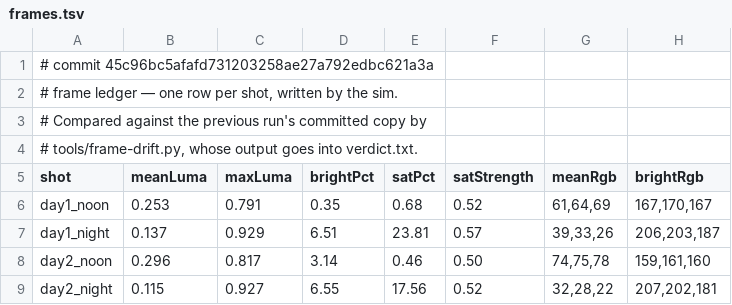
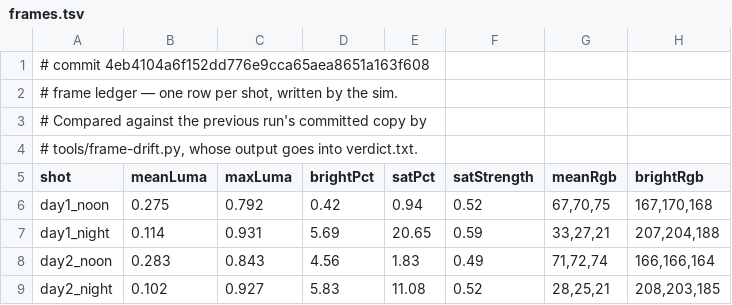
Before and after one commit to jsab258/ledger, a TSV file: game-design/sim-shots/frames.tsv, drawn as a sheet; only a part is shown; the diff covers the shown part only.

```diff
--- a/game-design/sim-shots/frames.tsv
+++ b/game-design/sim-shots/frames.tsv
@@ -1,2 +1,2 @@
-# commit 45c96bc5afafd731203258ae27a792edbc621a3a
+# commit 4eb4104a6f152dd776e9cca65aea8651a163f608
 # frame ledger — one row per shot, written by the sim.
@@ -5,5 +5,5 @@
 shot	meanLuma	maxLuma	brightPct	satPct	satStrength	meanRgb	brightRgb
-day1_noon	0.253	0.791	0.35	0.68	0.52	61,64,69	167,170,167
-day1_night	0.137	0.929	6.51	23.81	0.57	39,33,26	206,203,187
-day2_noon	0.296	0.817	3.14	0.46	0.50	74,75,78	159,161,160
-day2_night	0.115	0.927	6.55	17.56	0.52	32,28,22	207,202,181
+day1_noon	0.275	0.792	0.42	0.94	0.52	67,70,75	167,170,168
+day1_night	0.114	0.931	5.69	20.65	0.59	33,27,21	207,204,188
+day2_noon	0.283	0.843	4.56	1.83	0.49	71,72,74	166,166,164
+day2_night	0.102	0.927	5.83	11.08	0.52	28,25,21	208,203,185
```
Also changed, not shown: 112 edited cells elsewhere in this file, 5 other files.
